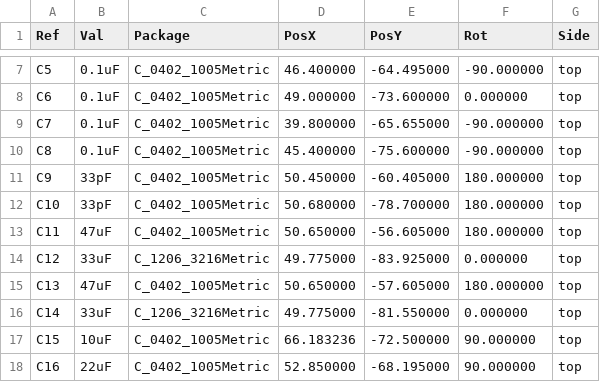
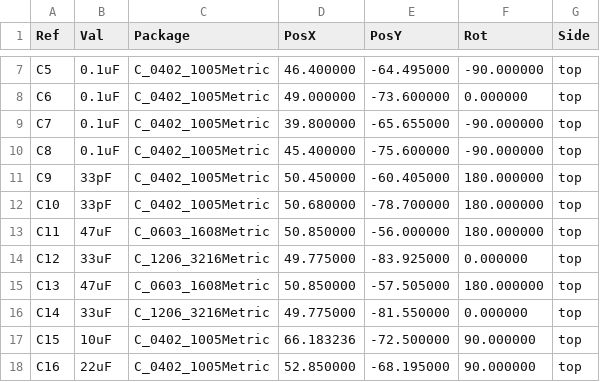
Before and after one commit to CMU-Robotics-Club/Red-Robot-2026, a CSV file: hardware/robot-board/out/robot-board-top-pos.csv, drawn as a sheet; only a part is shown, gaps mark what is left out.

```diff
--- a/hardware/robot-board/out/robot-board-top-pos.csv
+++ b/hardware/robot-board/out/robot-board-top-pos.csv
@@ -12,5 +12,5 @@ Ref,Val,Package,PosX,PosY,Rot,Side
 "C10","33pF","C_0402_1005Metric",50.680000,-78.700000,180.000000,top
-"C11","47uF","C_0402_1005Metric",50.650000,-56.605000,180.000000,top
+"C11","47uF","C_0603_1608Metric",50.850000,-56.000000,180.000000,top
 "C12","33uF","C_1206_3216Metric",49.775000,-83.925000,0.000000,top
-"C13","47uF","C_0402_1005Metric",50.650000,-57.605000,180.000000,top
+"C13","47uF","C_0603_1608Metric",50.850000,-57.505000,180.000000,top
 "C14","33uF","C_1206_3216Metric",49.775000,-81.550000,0.000000,top
```
Also changed, not shown: hardware/robot-board/out/bom-jlc.csv, hardware/robot-board/out/placement-jlc.csv, 20 other files.
